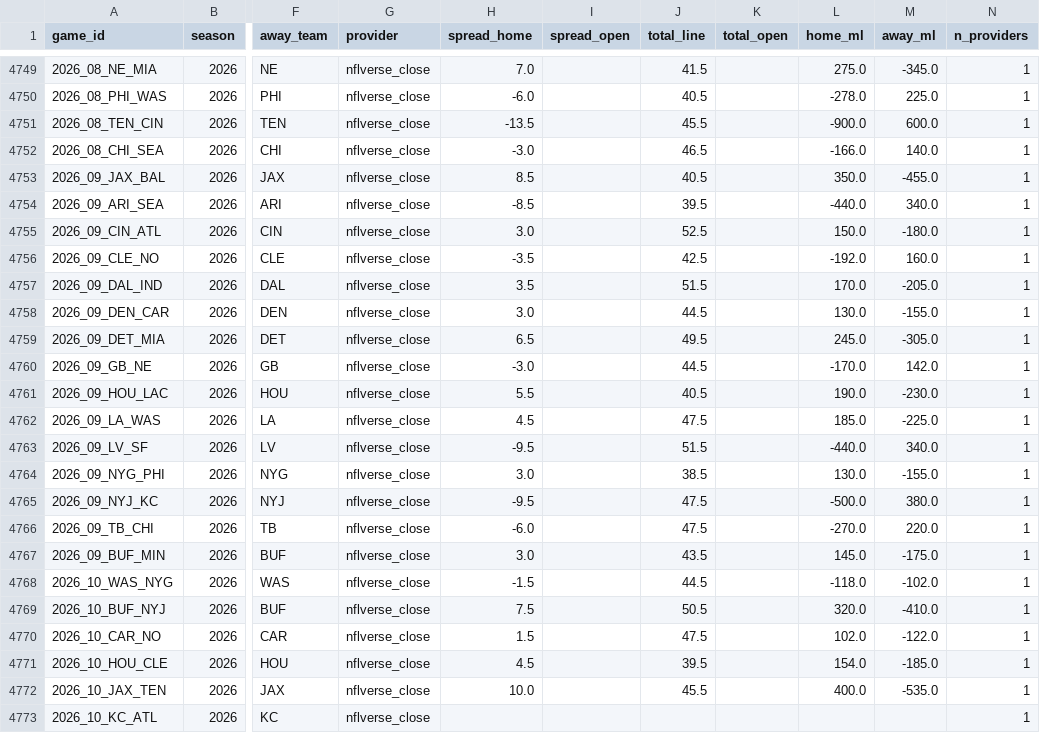
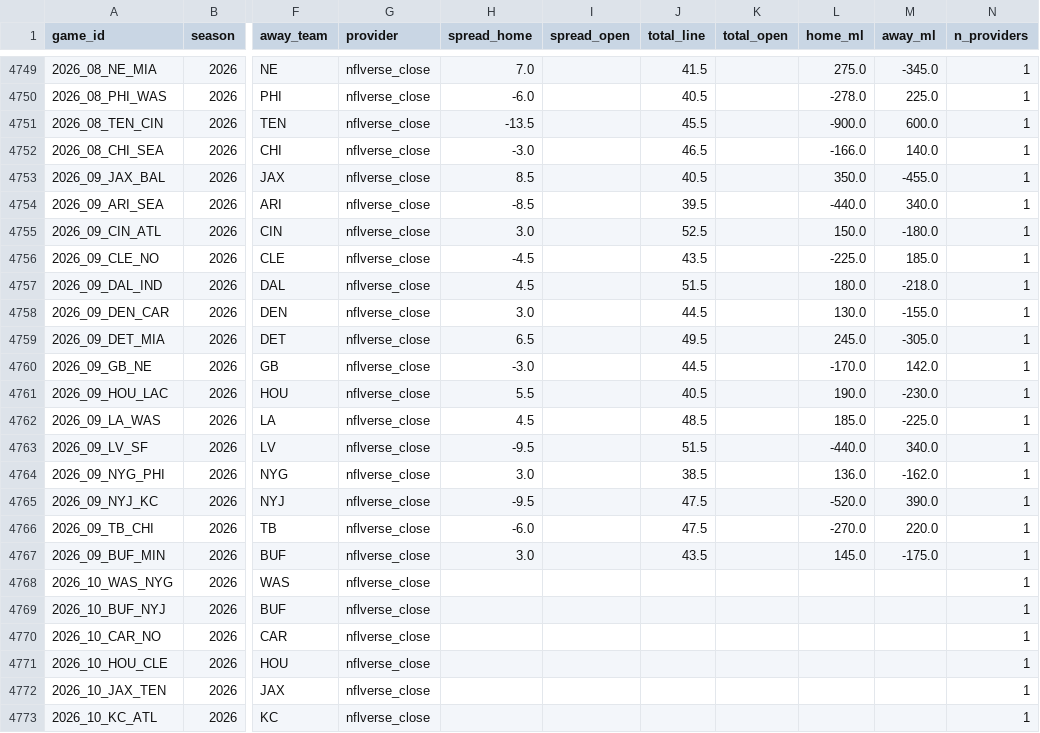
Before and after one commit to shawnmcgee/degenpredicts, a CSV file: data/nfl/lines.csv, drawn as a sheet; only a part is shown, gaps mark what is left out; the diff covers the shown part only; the diff names each change by its address in the sheet, - before the commit and + after, or states it on an @@ line.

```diff
--- a/data/nfl/lines.csv
+++ b/data/nfl/lines.csv
-H4756 (spread_home): -3.5
+H4756 (spread_home): -4.5
-J4756 (total_line): 42.5
+J4756 (total_line): 43.5
-L4756 (home_ml): -192.0
+L4756 (home_ml): -225.0
-M4756 (away_ml): 160.0
+M4756 (away_ml): 185.0
-H4757 (spread_home): 3.5
+H4757 (spread_home): 4.5
-L4757 (home_ml): 170.0
+L4757 (home_ml): 180.0
-M4757 (away_ml): -205.0
+M4757 (away_ml): -218.0
-J4762 (total_line): 47.5
+J4762 (total_line): 48.5
-L4764 (home_ml): 130.0
+L4764 (home_ml): 136.0
-M4764 (away_ml): -155.0
+M4764 (away_ml): -162.0
-L4765 (home_ml): -500.0
+L4765 (home_ml): -520.0
-M4765 (away_ml): 380.0
+M4765 (away_ml): 390.0
-H4768 (spread_home): -1.5
+H4768 (spread_home): (empty)
-J4768 (total_line): 44.5
+J4768 (total_line): (empty)
-L4768 (home_ml): -118.0
+L4768 (home_ml): (empty)
-M4768 (away_ml): -102.0
+M4768 (away_ml): (empty)
-H4769 (spread_home): 7.5
+H4769 (spread_home): (empty)
-J4769 (total_line): 50.5
+J4769 (total_line): (empty)
-L4769 (home_ml): 320.0
+L4769 (home_ml): (empty)
-M4769 (away_ml): -410.0
+M4769 (away_ml): (empty)
-H4770 (spread_home): 1.5
+H4770 (spread_home): (empty)
-J4770 (total_line): 47.5
+J4770 (total_line): (empty)
-L4770 (home_ml): 102.0
+L4770 (home_ml): (empty)
-M4770 (away_ml): -122.0
+M4770 (away_ml): (empty)
-H4771 (spread_home): 4.5
+H4771 (spread_home): (empty)
-J4771 (total_line): 39.5
+J4771 (total_line): (empty)
-L4771 (home_ml): 154.0
+L4771 (home_ml): (empty)
-M4771 (away_ml): -185.0
+M4771 (away_ml): (empty)
-H4772 (spread_home): 10.0
+H4772 (spread_home): (empty)
-J4772 (total_line): 45.5
+J4772 (total_line): (empty)
-L4772 (home_ml): 400.0
+L4772 (home_ml): (empty)
-M4772 (away_ml): -535.0
+M4772 (away_ml): (empty)
```
Also changed, not shown: 24 edited cells elsewhere in this file, data/nfl/picks.csv, docs/nfl/picks.csv, 4 other files.
